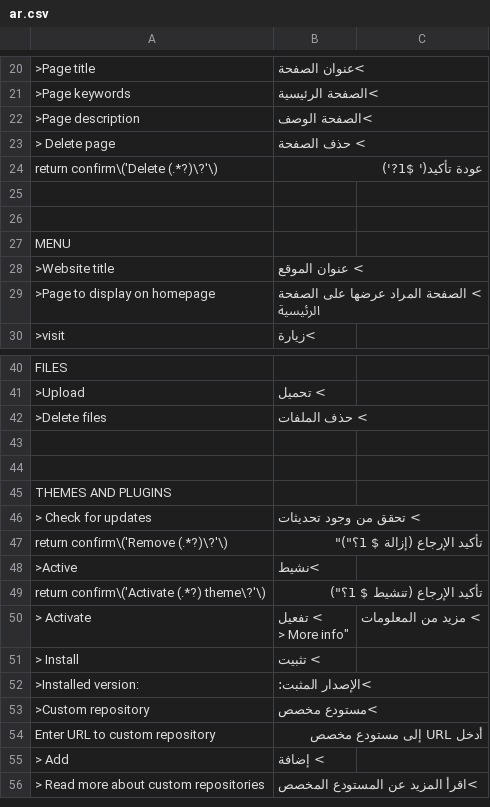
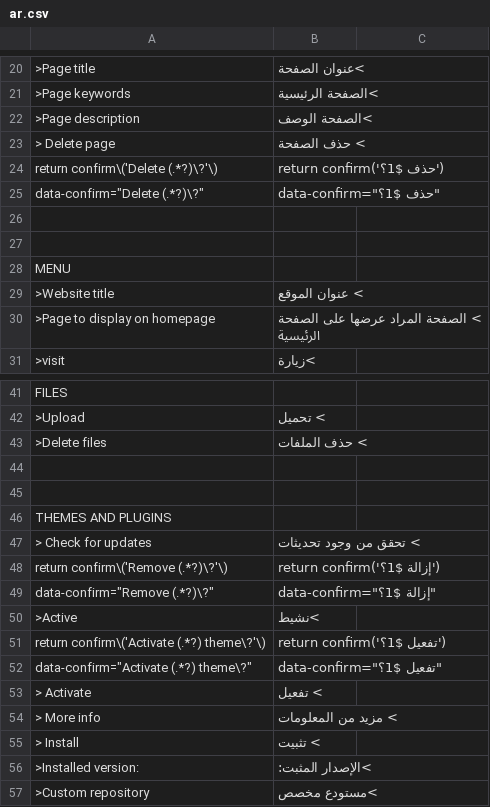
Before and after one commit to robiso/translation-arabic, a CSV file: ar.csv, drawn as a sheet; only a part is shown, gaps mark what is left out; the shorter side is filled out with more unchanged rows; addresses are those after the commit; ↵ is a line break in a cell; the diff names each change by its address in the sheet, - before the commit and + after, or states it on an @@ line.

Commit message:
translation-arabic 1.0.3: delete confirms compile again; 3.7.0 data-confirm rows
The rows for the Delete, Remove and Activate theme confirms had
machine-translated the JavaScript itself (for example
`return confirm('Delete home?')` became `عودة تأكيد(' home?')`), so the
onclick no longer compiled and the browser deleted the page, file or theme
with no confirmation at all. Two of those rows also had an unterminated quote.

The broken rows are replaced by paired rows in the translation-german pattern:
one for the `return confirm('...')` shape of WonderCMS 3.6.0 and older, one
for the `data-confirm="..."` shape of 3.7.0, with the wording Robert approved:
Delete `حذف $1؟`, Remove `إزالة $1؟`, Activate theme `تفعيل $1؟` (Arabic
question mark U+061F). The `> Activate` label row gets its missing closing
quote. The rest of ar.csv is byte-identical.

Tested on WonderCMS 3.1.4, 3.4.3, 3.6.0 and the 3.7.0 candidate under PHP 8.5:
every confirm onclick compiles, the 3.7.0 data-confirm carries the Arabic text,
no PHP warnings or deprecations from the plugin.

```diff
--- a/ar.csv
+++ b/ar.csv
-B24: عودة تأكيد(' $1?')
+B24: return confirm('حذف $1؟')
+row 25: data-confirm="Delete (.*?)\?" | data-confirm="حذف $1؟"
-B48: تأكيد الإرجاع (إزالة $ 1؟")"
+B48: return confirm('إزالة $1؟')
+row 49: data-confirm="Remove (.*?)\?" | data-confirm="إزالة $1؟"
-B51: تأكيد الإرجاع (تنشيط $ 1؟")
+B51: return confirm('تفعيل $1؟')
+row 52: data-confirm="Activate (.*?) theme\?" | data-confirm="تفعيل $1؟"
-B53: > تفعيل ↵ > More info"
+B53: > تفعيل
-C53: > مزيد من المعلومات
+C53: (empty)
+row 54: > More info | > مزيد من المعلومات
```
Also changed, not shown: 2 other files.
